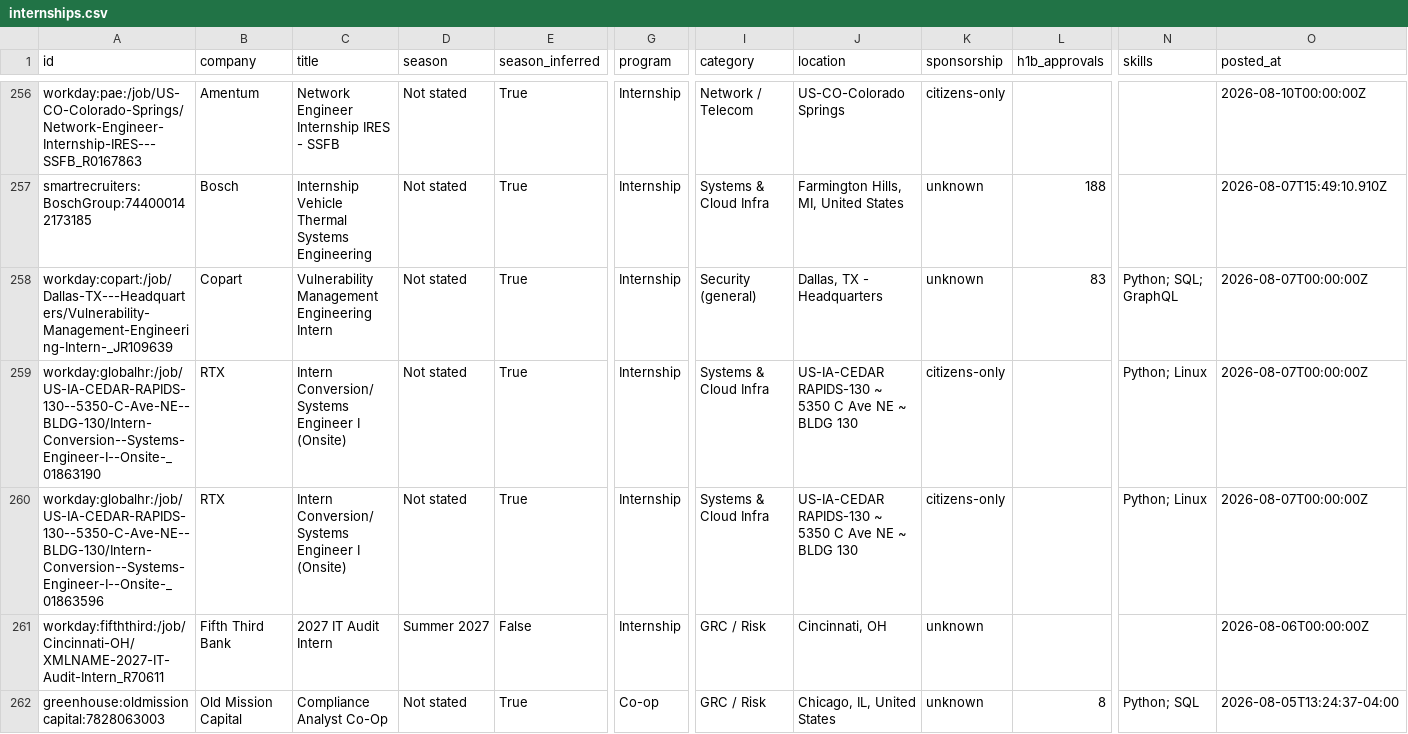
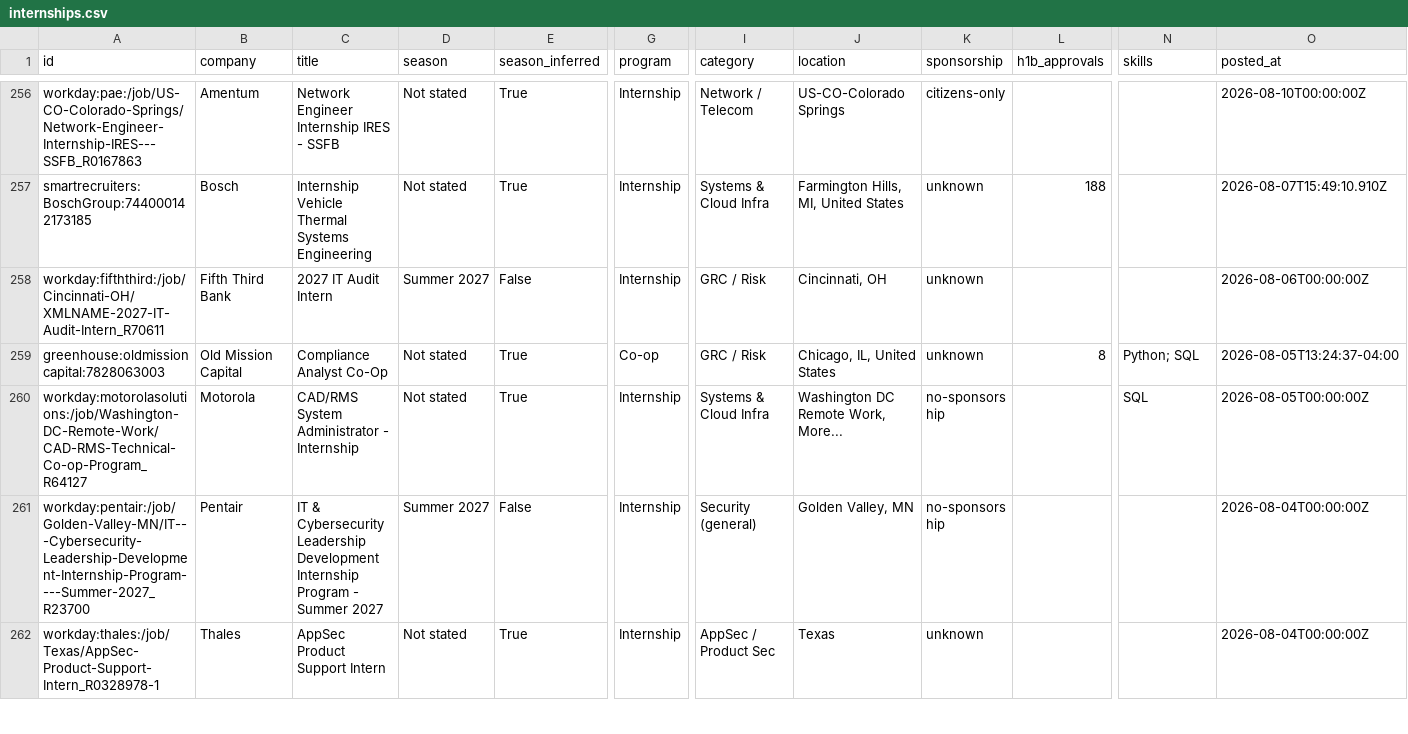
Before and after one commit to ihrtkaii/secnet-internships, a CSV file: data/internships.csv, drawn as a sheet; only a part is shown, gaps mark what is left out; the shorter side is filled out with more unchanged rows; rows hold the shown columns only; the diff names each change by its address in the sheet, - before the commit and + after, or states it on an @@ line.

```diff
--- a/data/internships.csv
+++ b/data/internships.csv
-row 258: workday:copart:/job/Dallas-TX---Headquarters/Vulnerability-Management-Engineering-Intern-_JR109639 | Copart | Vulnerability Management Engineering Intern | Not stated | True | Internship | Security (general) | Dallas, TX - Headquarters | unknown | 83 | Python; SQL; GraphQL | 2026-08-07T00:00:00Z
-row 259: workday:globalhr:/job/US-IA-CEDAR-RAPIDS-130--5350-C-Ave-NE--BLDG-130/Intern-Conversion--Systems-Engineer-I--Onsite-_01863190 | RTX | Intern Conversion/ Systems Engineer I (Onsite) | Not stated | True | Internship | Systems & Cloud Infra | US-IA-CEDAR RAPIDS-130 ~ 5350 C Ave NE ~ BLDG 130 | citizens-only |  | Python; Linux | 2026-08-07T00:00:00Z
-row 260: workday:globalhr:/job/US-IA-CEDAR-RAPIDS-130--5350-C-Ave-NE--BLDG-130/Intern-Conversion--Systems-Engineer-I--Onsite-_01863596 | RTX | Intern Conversion/ Systems Engineer I (Onsite) | Not stated | True | Internship | Systems & Cloud Infra | US-IA-CEDAR RAPIDS-130 ~ 5350 C Ave NE ~ BLDG 130 | citizens-only |  | Python; Linux | 2026-08-07T00:00:00Z
```
Also changed, not shown: docs/internships.csv, 12 other files.
